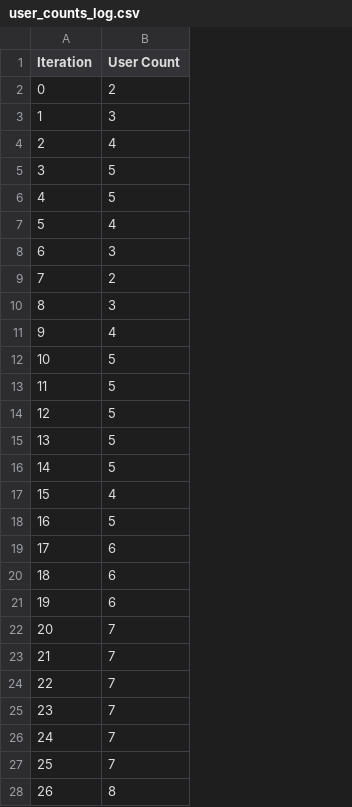
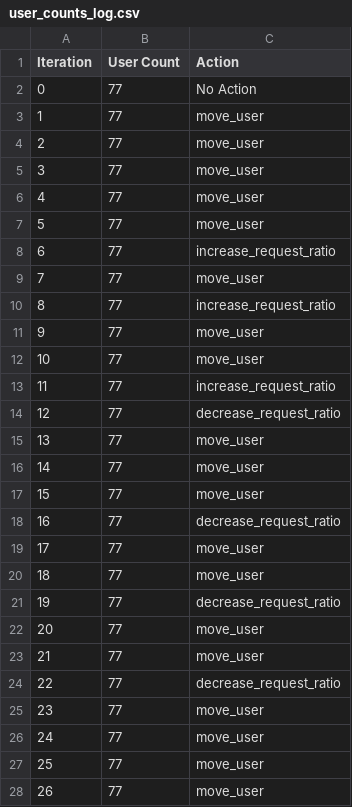
Before and after one commit to carlosguerrero/servicePlacementDataset, a CSV file: Simulations_official/Sim_small85_two_apps_per_node/user_counts_log.csv, drawn as a sheet; only a part is shown; the diff covers the shown part only; the diff names each change by its address in the sheet, - before the commit and + after, or states it on an @@ line.

Commit message:
Modified the selectAdjacentNodeWhenMoving function, so that it checks the neighbors of the neighbors. Working on the histogram for the evolution of the actions.

```diff
--- a/Simulations_official/Sim_small85_two_apps_per_node/user_counts_log.csv
+++ b/Simulations_official/Sim_small85_two_apps_per_node/user_counts_log.csv
+column C (Action), rows 2-28: No Action | move_user | move_user | move_user | move_user | move_user | increase_request_ratio | move_user | increase_request_ratio | move_user | move_user | increase_request_ratio | decrease_request_ratio | move_user | move_user | move_user | decrease_request_ratio | move_user | move_user | decrease_request_ratio | move_user | move_user | decrease_request_ratio | move_user | move_user | move_user | move_user
-B2 (User Count): 2
+B2 (User Count): 77
-B3 (User Count): 3
+B3 (User Count): 77
-B4 (User Count): 4
+B4 (User Count): 77
-B5:B6 (User Count): 5
+B5:B6 (User Count): 77
-B7 (User Count): 4
+B7 (User Count): 77
-B8 (User Count): 3
+B8 (User Count): 77
-B9 (User Count): 2
+B9 (User Count): 77
-B10 (User Count): 3
+B10 (User Count): 77
-B11 (User Count): 4
+B11 (User Count): 77
-B12:B16 (User Count): 5
+B12:B16 (User Count): 77
-B17 (User Count): 4
+B17 (User Count): 77
-B18 (User Count): 5
+B18 (User Count): 77
-B19:B21 (User Count): 6
+B19:B21 (User Count): 77
-B22:B27 (User Count): 7
+B22:B27 (User Count): 77
-B28 (User Count): 8
+B28 (User Count): 77
```
Also changed, not shown: 23 edited cells elsewhere in this file, 7 other files.
